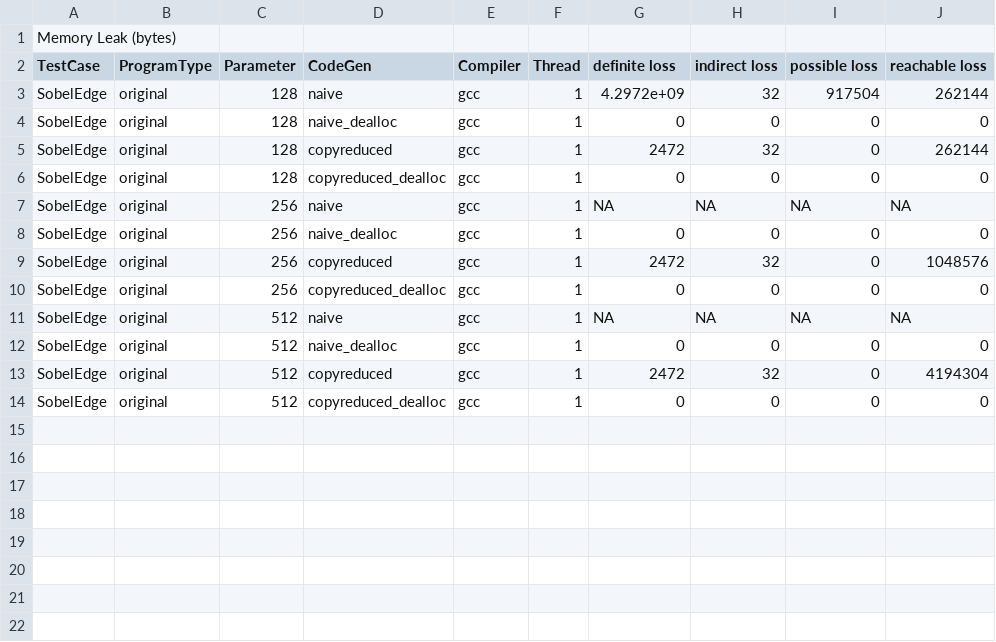
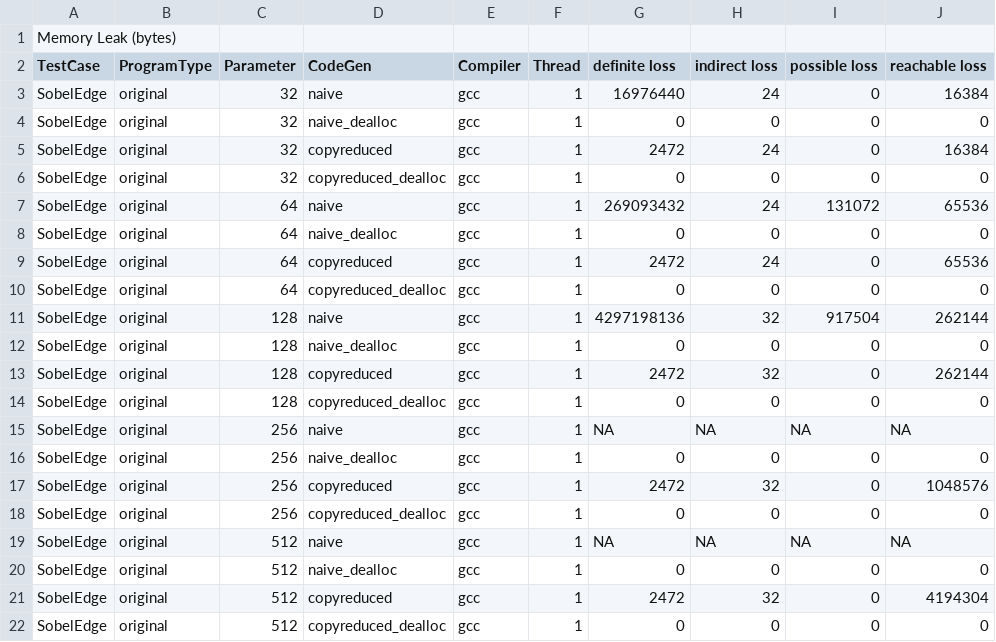
Before and after one commit to samminweng/WhileyOpenCL, a CSV file: polly/Benchmark_results/sobeledge_leaks.csv, drawn as a sheet.

Commit message:
Detected the memory leaks of sobel edge test case

```diff
--- a/polly/Benchmark_results/sobeledge_leaks.csv
+++ b/polly/Benchmark_results/sobeledge_leaks.csv
@@ -2,3 +2,11 @@ Memory Leak (bytes)
 TestCase	ProgramType	Parameter	CodeGen	Compiler	Thread	definite loss	indirect loss	possible loss	reachable loss
-SobelEdge	original	128	naive	gcc	1	4.2972e+09	32	917504	262144
+SobelEdge	original	32	naive	gcc	1	16976440	24	0	16384
+SobelEdge	original	32	naive_dealloc	gcc	1	0	0	0	0
+SobelEdge	original	32	copyreduced	gcc	1	2472	24	0	16384
+SobelEdge	original	32	copyreduced_dealloc	gcc	1	0	0	0	0
+SobelEdge	original	64	naive	gcc	1	269093432	24	131072	65536
+SobelEdge	original	64	naive_dealloc	gcc	1	0	0	0	0
+SobelEdge	original	64	copyreduced	gcc	1	2472	24	0	65536
+SobelEdge	original	64	copyreduced_dealloc	gcc	1	0	0	0	0
+SobelEdge	original	128	naive	gcc	1	4297198136	32	917504	262144
 SobelEdge	original	128	naive_dealloc	gcc	1	0	0	0	0
```
Also changed, not shown: 19 other files.
